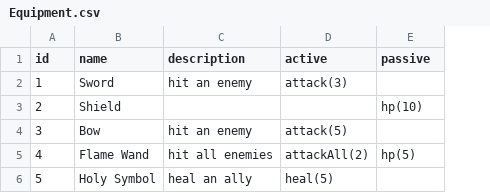
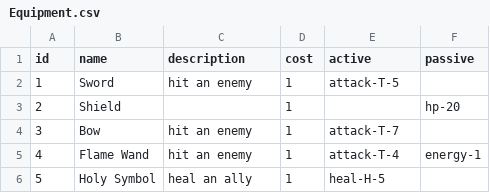
Before and after one commit to thespoonftw/slaythefinaldungeon, a CSV file: Assets/StreamingAssets/Data/Equipment.csv, drawn as a sheet; addresses are those after the commit; the diff names each change by its address in the sheet, - before the commit and + after, or states it on an @@ line.

Commit message:
added card table

```diff
--- a/Assets/StreamingAssets/Data/Equipment.csv
+++ b/Assets/StreamingAssets/Data/Equipment.csv
+column D (cost), rows 2-6: all 1
-E2 (active): attack(3)
+E2 (active): attack-T-5
-F3 (passive): hp(10)
+F3 (passive): hp-20
-E4 (active): attack(5)
+E4 (active): attack-T-7
-C5 (description): hit all enemies
+C5 (description): hit an enemy
-E5 (active): attackAll(2)
+E5 (active): attack-T-4
-F5 (passive): hp(5)
+F5 (passive): energy-1
-E6 (active): heal(5)
+E6 (active): heal-H-5
```
Also changed, not shown: 3 other files.
